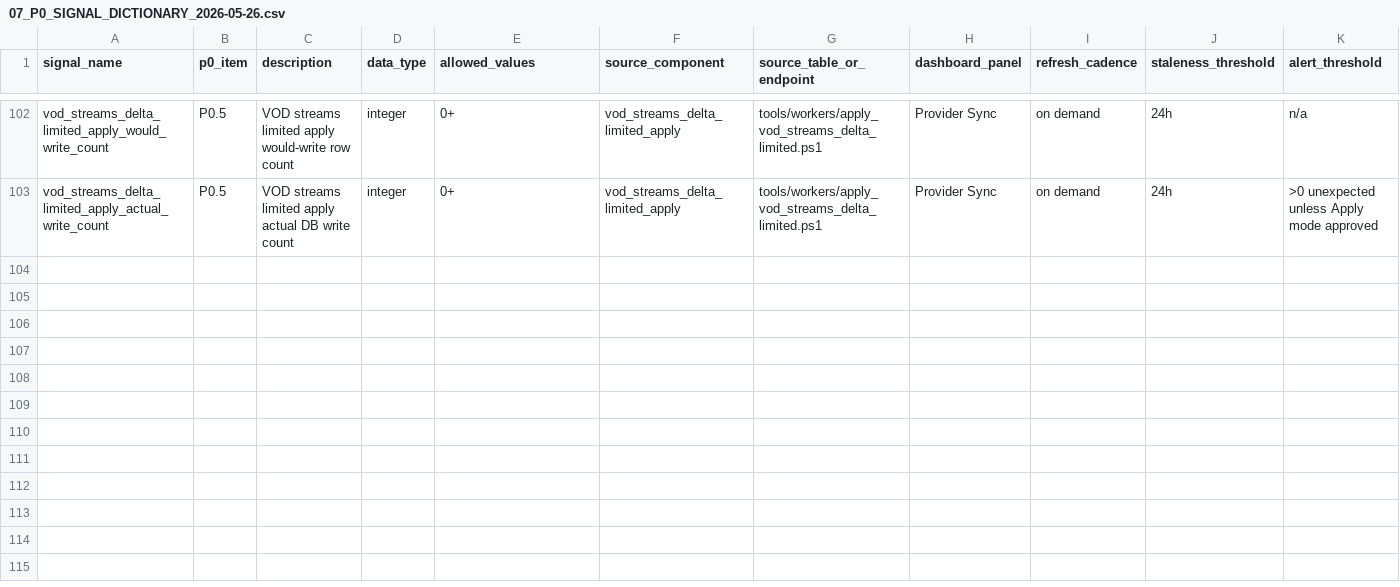
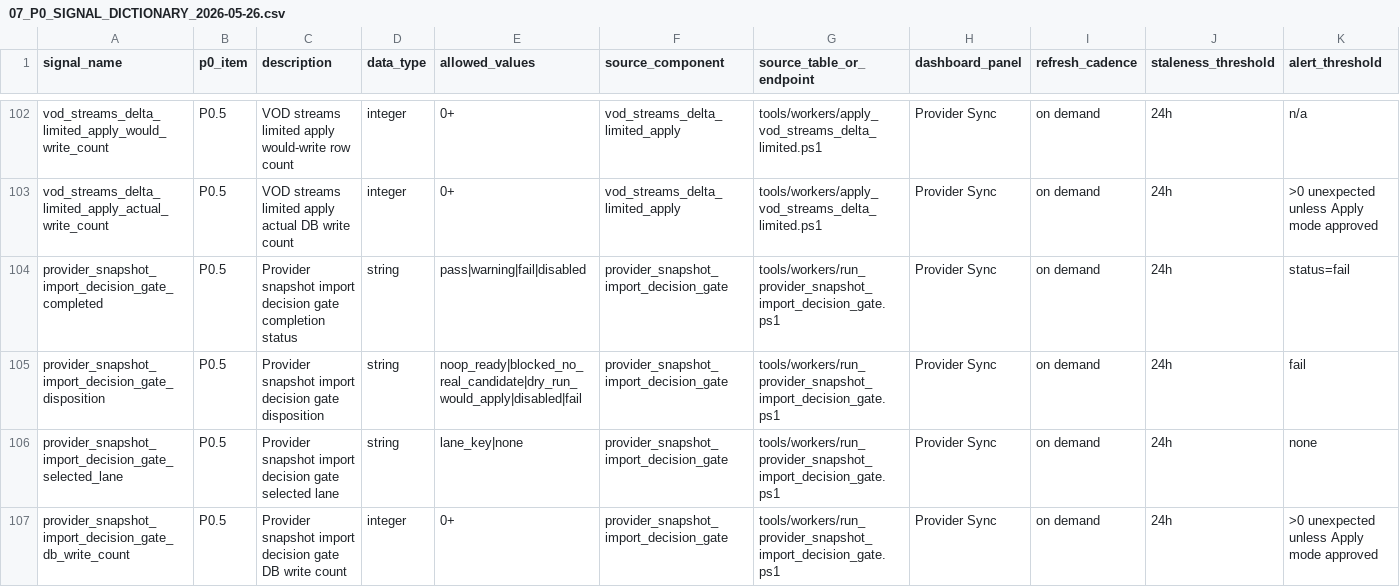
Before and after one commit to korcelp-wq/miratv_ingest, a CSV file: 07_P0_SIGNAL_DICTIONARY_2026-05-26.csv, drawn as a sheet; only a part is shown, gaps mark what is left out; rows hold the shown columns only; the diff names each change by its address in the sheet, - before the commit and + after, or states it on an @@ line.

Commit message:
feat: run provider snapshot import decision gate

```diff
--- a/07_P0_SIGNAL_DICTIONARY_2026-05-26.csv
+++ b/07_P0_SIGNAL_DICTIONARY_2026-05-26.csv
+row 104: provider_snapshot_import_decision_gate_completed | P0.5 | Provider snapshot import decision gate completion status | string | pass|warning|fail|disabled | provider_snapshot_import_decision_gate | tools/workers/run_provider_snapshot_import_decision_gate.ps1 | Provider Sync | on demand | 24h | status=fail
+row 105: provider_snapshot_import_decision_gate_disposition | P0.5 | Provider snapshot import decision gate disposition | string | noop_ready|blocked_no_real_candidate|dry_run_would_apply|disabled|fail | provider_snapshot_import_decision_gate | tools/workers/run_provider_snapshot_import_decision_gate.ps1 | Provider Sync | on demand | 24h | fail
+row 106: provider_snapshot_import_decision_gate_selected_lane | P0.5 | Provider snapshot import decision gate selected lane | string | lane_key|none | provider_snapshot_import_decision_gate | tools/workers/run_provider_snapshot_import_decision_gate.ps1 | Provider Sync | on demand | 24h | none
+row 107: provider_snapshot_import_decision_gate_db_write_count | P0.5 | Provider snapshot import decision gate DB write count | integer | 0+ | provider_snapshot_import_decision_gate | tools/workers/run_provider_snapshot_import_decision_gate.ps1 | Provider Sync | on demand | 24h | >0 unexpected unless Apply mode approved
```
Also changed, not shown: 10_DASHBOARD_SIGNAL_MAPPING_2026-05-26.csv, 2 other files.
